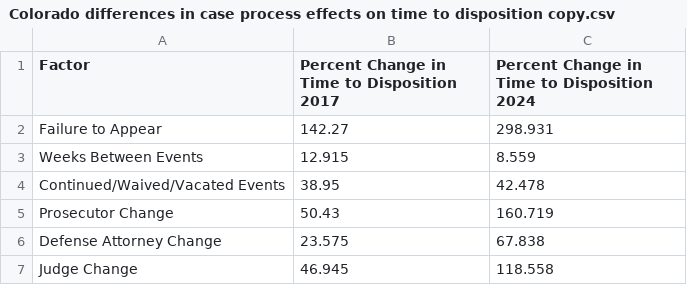
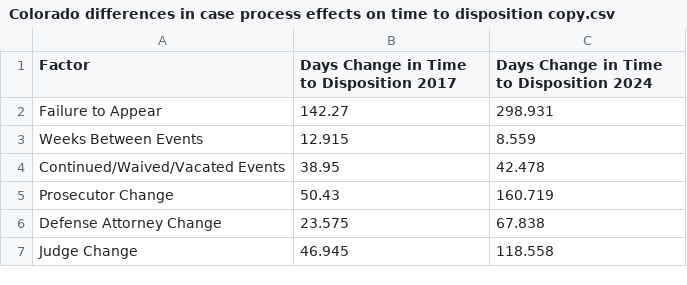
Before and after one commit to dstemenluc/Case-Processing, a CSV file: Final report/Colorado differences in case process effects on time to disposition copy.csv, drawn as a sheet.

Commit message:
Update Colorado differences in case process effects on time to disposition copy.csv

```diff
--- a/Final report/Colorado differences in case process effects on time to disposition copy.csv
+++ b/Final report/Colorado differences in case process effects on time to disposition copy.csv
@@ -1,2 +1,2 @@
-Factor,Percent Change in Time to Disposition 2017,Percent Change in Time to Disposition 2024
+Factor,Days Change in Time to Disposition 2017,Days Change in Time to Disposition 2024
 Failure to Appear,142.27,298.931
```
